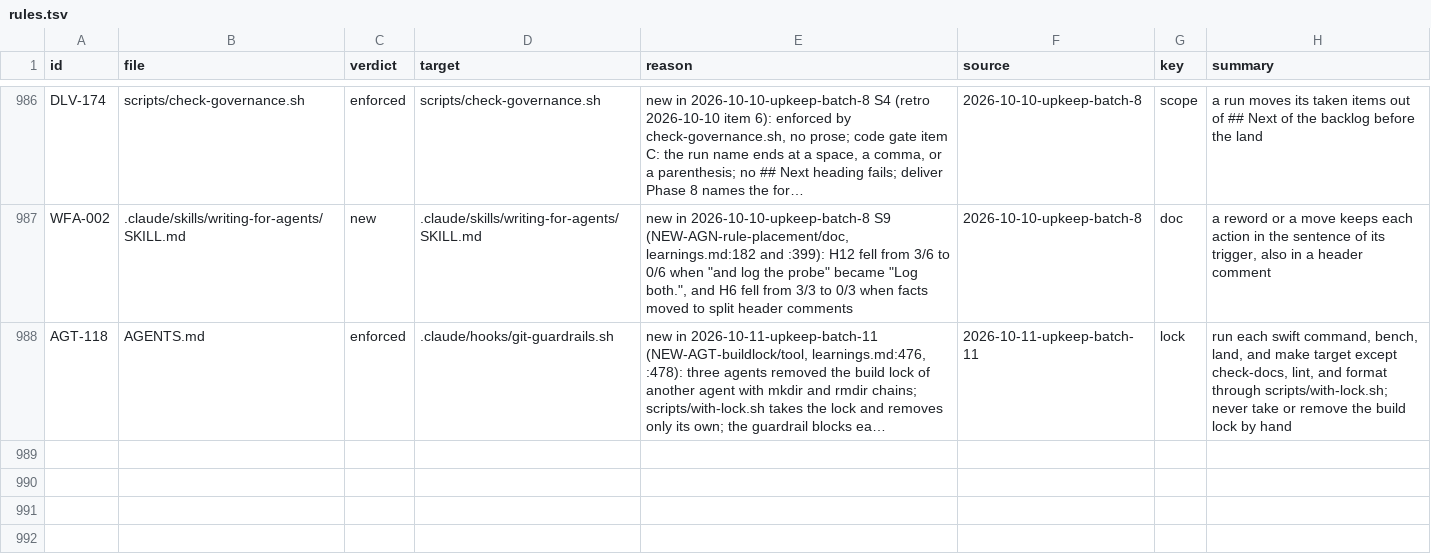
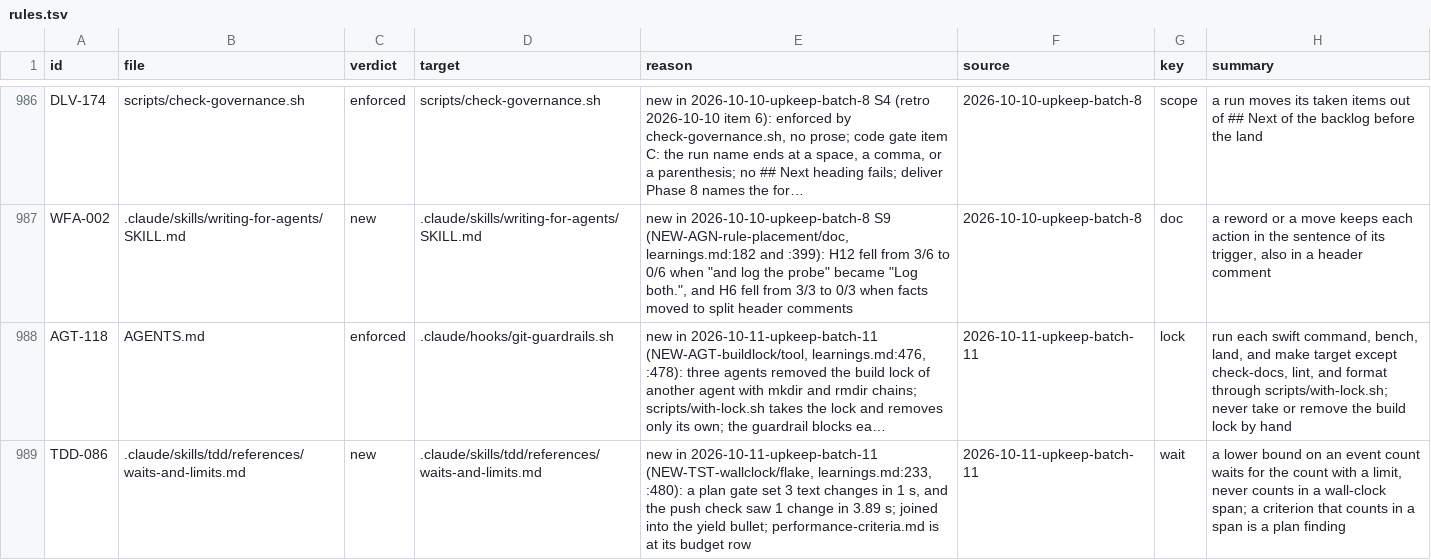
Before and after one commit to niltsiar/dirigible, a TSV file: docs/workflow/rules.tsv, drawn as a sheet; only a part is shown, gaps mark what is left out; long unchanged cells end in …; the diff names each change by its address in the sheet, - before the commit and + after, or states it on an @@ line.

Commit message:
docs(tdd): wait for an event count, never count over a span
A plan gate set a lower bound of 3 text changes in 1 s. In the push
check other suites held the main actor, and the test saw 1 change in
3.89 s. The fix waited for 3 changes with a limit.

The rule joins the yield bullet, which already says that a fixed count
of yields is a clock. A test author raises a plan finding for a
criterion that counts in a span. performance-criteria.md is at its
budget row, so it does not change. The holdouts of waits-and-limits.md
run in the eval pass.

```diff
--- a/docs/workflow/rules.tsv
+++ b/docs/workflow/rules.tsv
+row 989: TDD-086 | .claude/skills/tdd/references/waits-and-limits.md | new | .claude/skills/tdd/references/waits-and-limits.md | new in 2026-10-11-upkeep-batch-11 (NEW-TST-wallclock/flake, learnings.md:233, :480): a plan gate set 3 text changes in 1 s, and the push check saw 1 change in 3.89 s; joined into the yield bullet; performance-criteria.md is at its budget row | 2026-10-11-upkeep-batch-11 | wait | a lower bound on an event count waits for the count with a limit, never counts in a wall-clock span; a criterion that counts in a span is a plan finding
```
Also changed, not shown: 1 other file.
